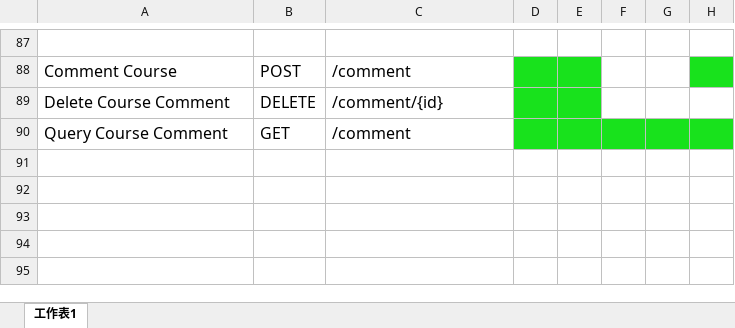
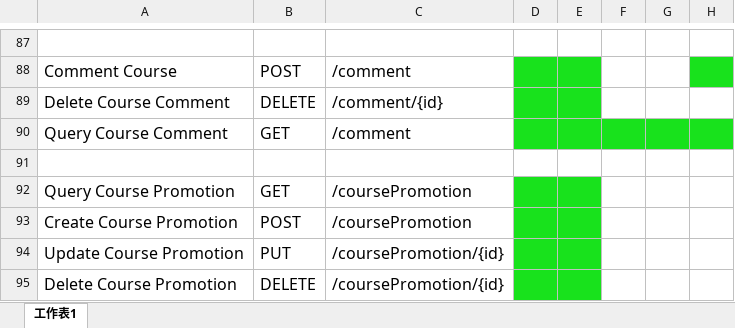
Before and after one commit to matYang/iShangkeBackend, an Excel workbook: iShangkeProject/Design/API Permission Doc.xlsx, sheet 工作表1, drawn as a sheet; only a part is shown, gaps mark what is left out; values as stored, in another font and other column widths than the file's, no borders; the diff names each change by its address in the sheet, - before the commit and + after, or states it on an @@ line.

Commit message:
aaaa api update on coursePromotion

```diff
--- a/iShangkeProject/Design/API Permission Doc.xlsx (sheet 工作表1)
+++ b/iShangkeProject/Design/API Permission Doc.xlsx (sheet 工作表1)
+row 91: (empty)
+row 92: Query Course Promotion | GET | /coursePromotion
+row 93: Create Course Promotion | POST | /coursePromotion
+row 94: Update Course Promotion | PUT | /coursePromotion/{id}
+row 95: Delete Course Promotion | DELETE | /coursePromotion/{id}
```
Also changed, not shown: 1 other file.
